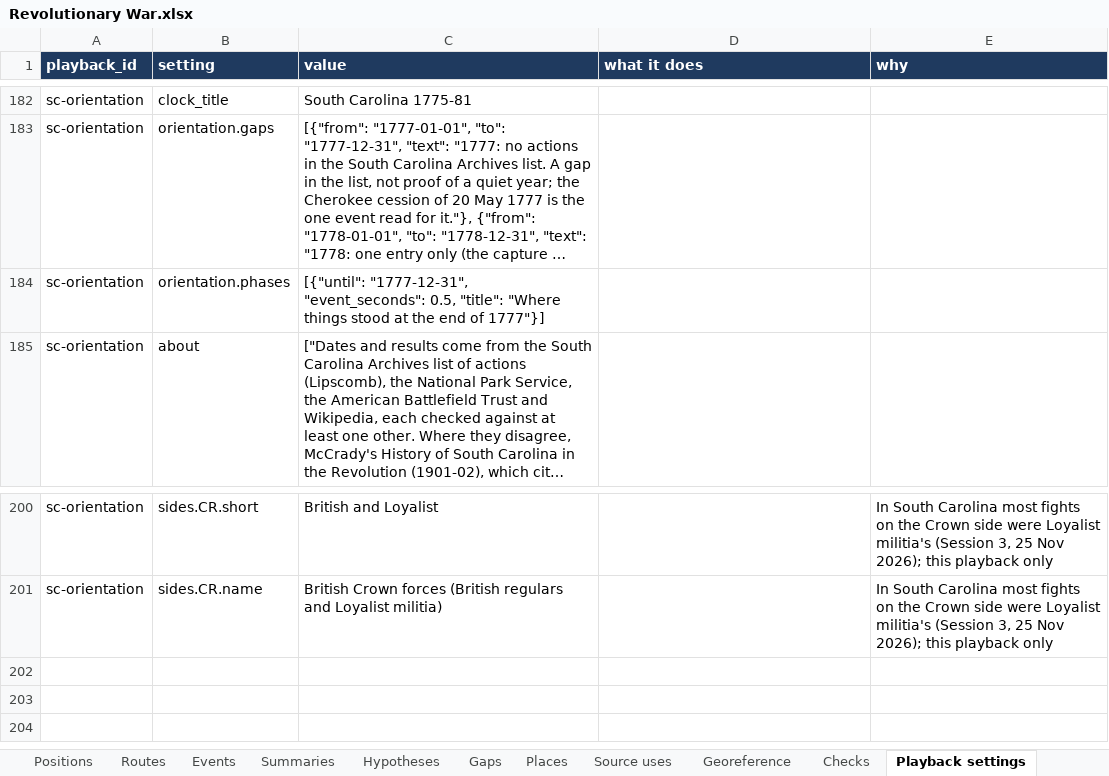
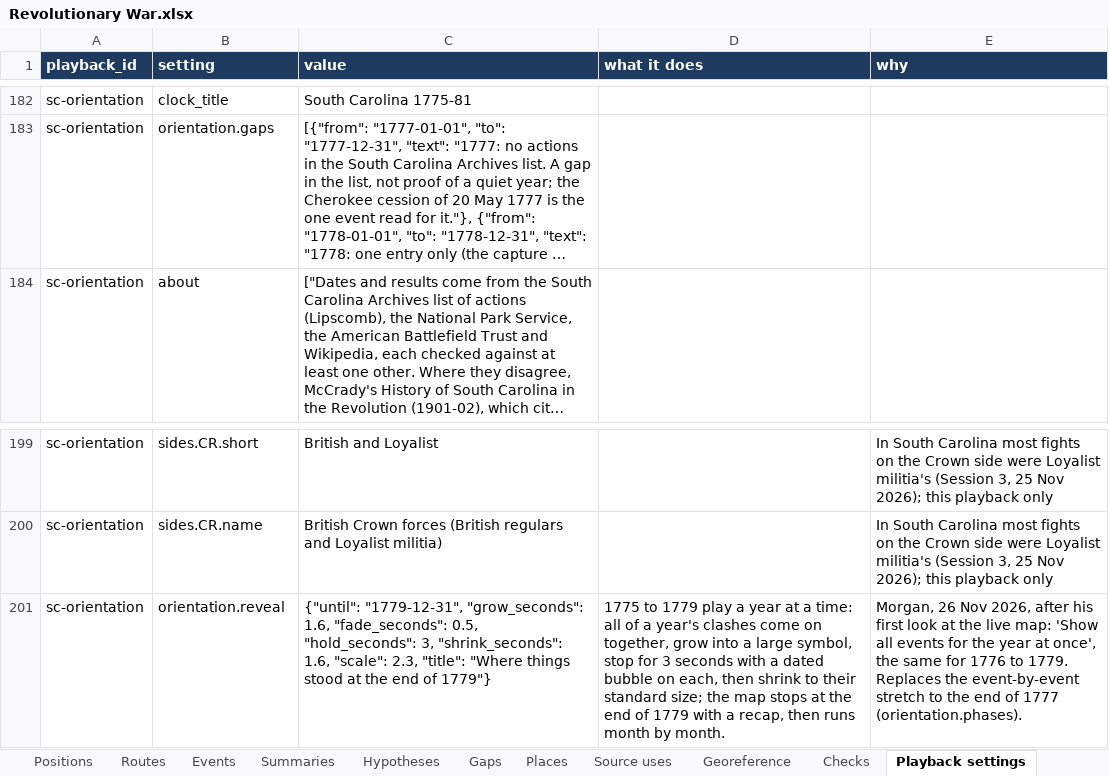
Before and after one commit to mgm9000/WarMapper, an Excel workbook: data/WarMapper battle data/Revolutionary War.xlsx, sheet Playback settings, drawn as a sheet; only a part is shown, gaps mark what is left out; long unchanged cells end in …; values as stored, in another font and other column widths than the file's, no borders; removed rows and columns are numbered as before the commit, all else as after; the diff names each change by its address in the sheet, - before the commit and + after, or states it on an @@ line.

```diff
--- a/data/WarMapper battle data/Revolutionary War.xlsx (sheet Playback settings)
+++ b/data/WarMapper battle data/Revolutionary War.xlsx (sheet Playback settings)
-row 184: sc-orientation | orientation.phases | [{"until": "1777-12-31", "event_seconds": 0.5, "title": "Where things stood at the end of 1777"}]
+row 201: sc-orientation | orientation.reveal | {"until": "1779-12-31", "grow_seconds": 1.6, "fade_seconds": 0.5, "hold_seconds": 3, "shrink_seconds": 1.6, "scale": 2.3, "title": "Where things stood at the end of 1779"} | 1775 to 1779 play a year at a time: all of a year's clashes come on together, grow into a large symbol, stop for 3 seconds with a dated bubble on each, then shrink to their standard size; the map stops at the end of 1779 with a recap, then runs month by month. | Morgan, 26 Nov 2026, after his first look at the live map: 'Show all events for the year at once', the same for 1776 to 1779. Replaces the event-by-event stretch to the end of 1777 (orientation.phases).
```
Also changed, not shown: sheet Playbacks, 9 other files.
